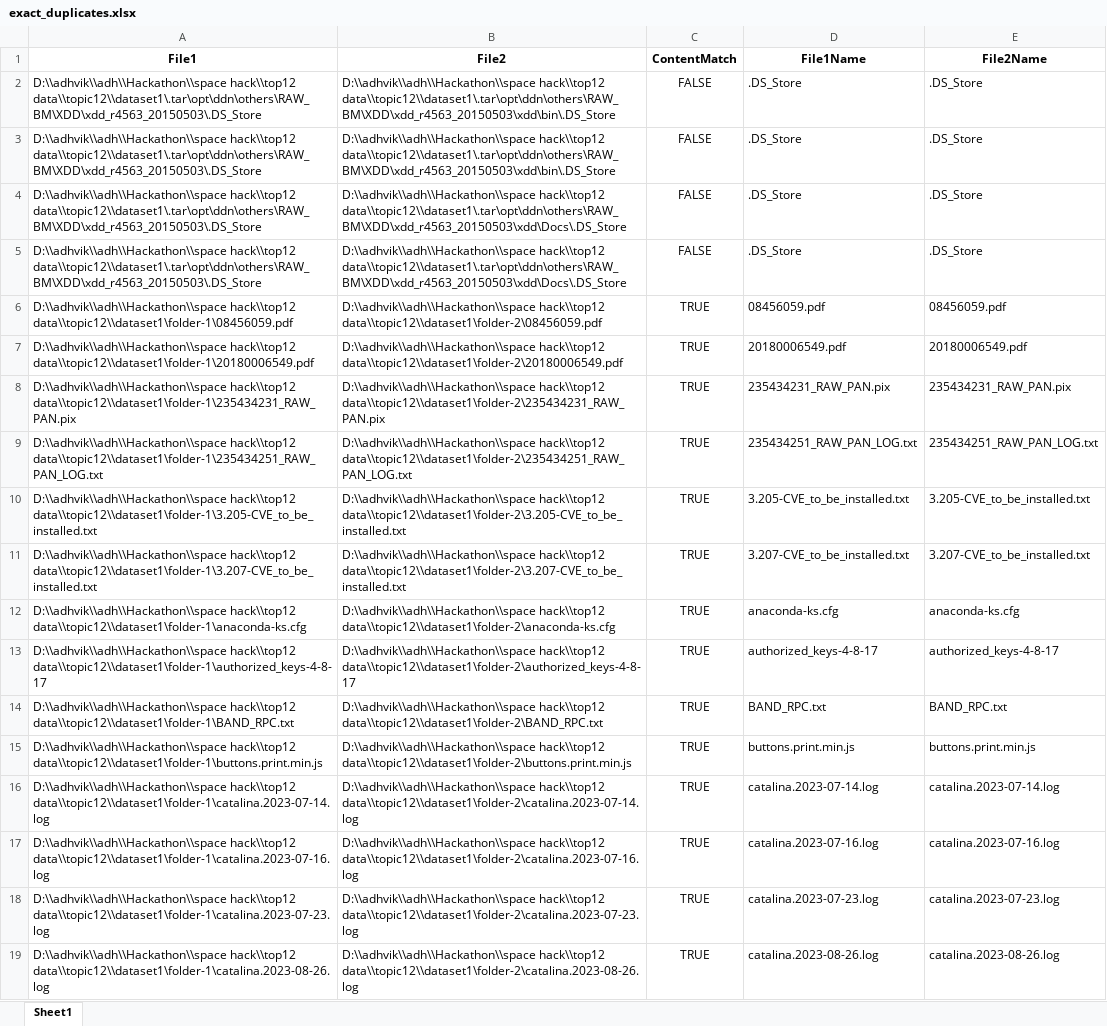
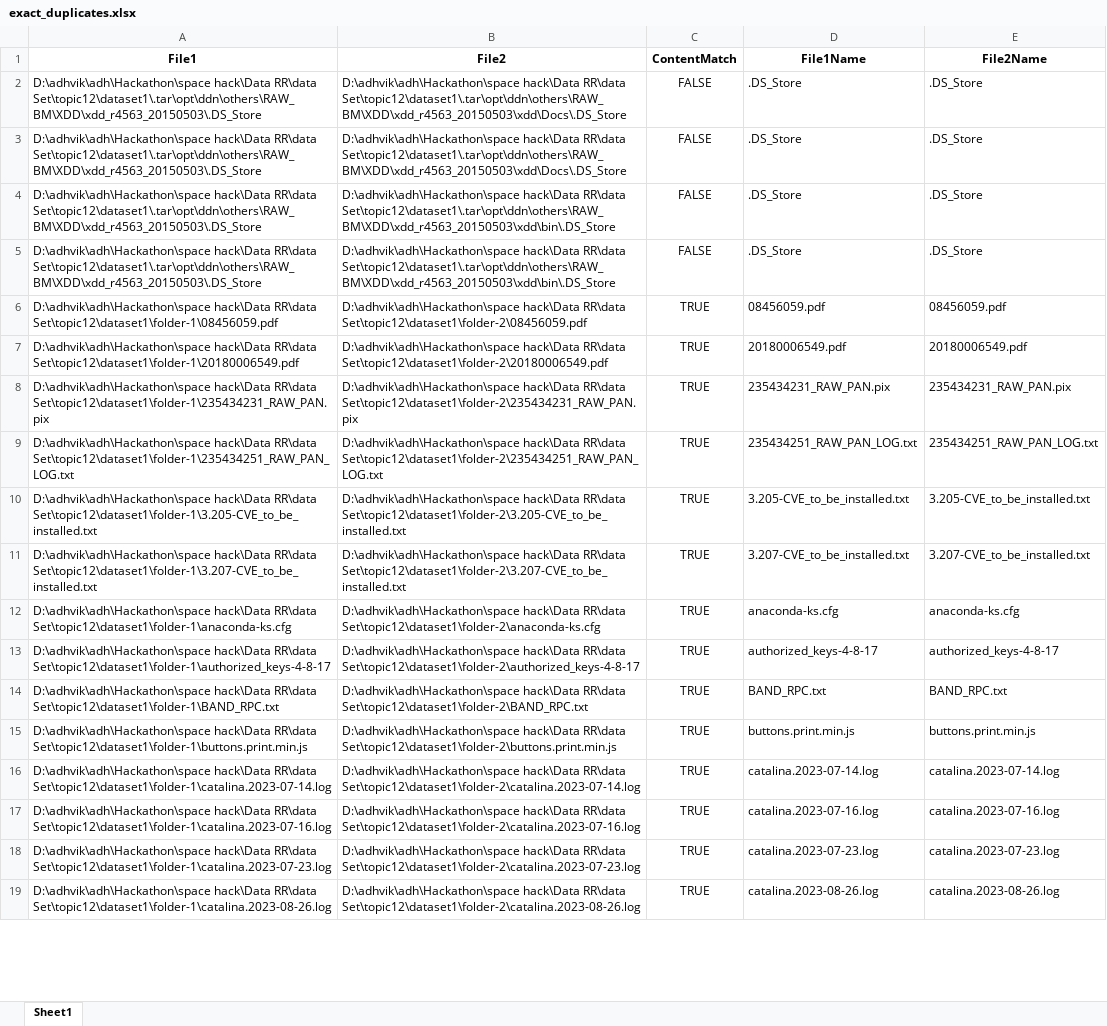
Before and after one commit to AdhvikVithun/Geospatial-Data-Managemnet, an Excel workbook: exact_duplicates.xlsx, sheet Sheet1, drawn as a sheet; only a part is shown; values as stored, in another font and other column widths than the file's, no borders; the diff covers the shown part only; the diff names each change by its address in the sheet, - before the commit and + after, or states it on an @@ line.

```diff
--- a/exact_duplicates.xlsx (sheet Sheet1)
+++ b/exact_duplicates.xlsx (sheet Sheet1)
-A2:A5 (File1): D:\\adhvik\\adh\\Hackathon\\space hack\\top12 data\\topic12\\dataset1\.tar\opt\ddn\others\RAW_BM\XDD\xdd_r4563_20150503\.DS_Store
+A2:A5 (File1): D:\adhvik\adh\Hackathon\space hack\Data RR\data Set\topic12\dataset1\.tar\opt\ddn\others\RAW_BM\XDD\xdd_r4563_20150503\.DS_Store
-B2:B3 (File2): D:\\adhvik\\adh\\Hackathon\\space hack\\top12 data\\topic12\\dataset1\.tar\opt\ddn\others\RAW_BM\XDD\xdd_r4563_20150503\xdd\bin\.DS_Store
+B2:B3 (File2): D:\adhvik\adh\Hackathon\space hack\Data RR\data Set\topic12\dataset1\.tar\opt\ddn\others\RAW_BM\XDD\xdd_r4563_20150503\xdd\Docs\.DS_Store
-B4:B5 (File2): D:\\adhvik\\adh\\Hackathon\\space hack\\top12 data\\topic12\\dataset1\.tar\opt\ddn\others\RAW_BM\XDD\xdd_r4563_20150503\xdd\Docs\.DS_Store
+B4:B5 (File2): D:\adhvik\adh\Hackathon\space hack\Data RR\data Set\topic12\dataset1\.tar\opt\ddn\others\RAW_BM\XDD\xdd_r4563_20150503\xdd\bin\.DS_Store
-A6 (File1): D:\\adhvik\\adh\\Hackathon\\space hack\\top12 data\\topic12\\dataset1\folder-1\08456059.pdf
+A6 (File1): D:\adhvik\adh\Hackathon\space hack\Data RR\data Set\topic12\dataset1\folder-1\08456059.pdf
-B6 (File2): D:\\adhvik\\adh\\Hackathon\\space hack\\top12 data\\topic12\\dataset1\folder-2\08456059.pdf
+B6 (File2): D:\adhvik\adh\Hackathon\space hack\Data RR\data Set\topic12\dataset1\folder-2\08456059.pdf
-A7 (File1): D:\\adhvik\\adh\\Hackathon\\space hack\\top12 data\\topic12\\dataset1\folder-1\20180006549.pdf
+A7 (File1): D:\adhvik\adh\Hackathon\space hack\Data RR\data Set\topic12\dataset1\folder-1\20180006549.pdf
-B7 (File2): D:\\adhvik\\adh\\Hackathon\\space hack\\top12 data\\topic12\\dataset1\folder-2\20180006549.pdf
+B7 (File2): D:\adhvik\adh\Hackathon\space hack\Data RR\data Set\topic12\dataset1\folder-2\20180006549.pdf
-A8 (File1): D:\\adhvik\\adh\\Hackathon\\space hack\\top12 data\\topic12\\dataset1\folder-1\235434231_RAW_PAN.pix
+A8 (File1): D:\adhvik\adh\Hackathon\space hack\Data RR\data Set\topic12\dataset1\folder-1\235434231_RAW_PAN.pix
-B8 (File2): D:\\adhvik\\adh\\Hackathon\\space hack\\top12 data\\topic12\\dataset1\folder-2\235434231_RAW_PAN.pix
+B8 (File2): D:\adhvik\adh\Hackathon\space hack\Data RR\data Set\topic12\dataset1\folder-2\235434231_RAW_PAN.pix
-A9 (File1): D:\\adhvik\\adh\\Hackathon\\space hack\\top12 data\\topic12\\dataset1\folder-1\235434251_RAW_PAN_LOG.txt
+A9 (File1): D:\adhvik\adh\Hackathon\space hack\Data RR\data Set\topic12\dataset1\folder-1\235434251_RAW_PAN_LOG.txt
-B9 (File2): D:\\adhvik\\adh\\Hackathon\\space hack\\top12 data\\topic12\\dataset1\folder-2\235434251_RAW_PAN_LOG.txt
+B9 (File2): D:\adhvik\adh\Hackathon\space hack\Data RR\data Set\topic12\dataset1\folder-2\235434251_RAW_PAN_LOG.txt
-A10 (File1): D:\\adhvik\\adh\\Hackathon\\space hack\\top12 data\\topic12\\dataset1\folder-1\3.205-CVE_to_be_installed.txt
+A10 (File1): D:\adhvik\adh\Hackathon\space hack\Data RR\data Set\topic12\dataset1\folder-1\3.205-CVE_to_be_installed.txt
-B10 (File2): D:\\adhvik\\adh\\Hackathon\\space hack\\top12 data\\topic12\\dataset1\folder-2\3.205-CVE_to_be_installed.txt
+B10 (File2): D:\adhvik\adh\Hackathon\space hack\Data RR\data Set\topic12\dataset1\folder-2\3.205-CVE_to_be_installed.txt
-A11 (File1): D:\\adhvik\\adh\\Hackathon\\space hack\\top12 data\\topic12\\dataset1\folder-1\3.207-CVE_to_be_installed.txt
+A11 (File1): D:\adhvik\adh\Hackathon\space hack\Data RR\data Set\topic12\dataset1\folder-1\3.207-CVE_to_be_installed.txt
-B11 (File2): D:\\adhvik\\adh\\Hackathon\\space hack\\top12 data\\topic12\\dataset1\folder-2\3.207-CVE_to_be_installed.txt
+B11 (File2): D:\adhvik\adh\Hackathon\space hack\Data RR\data Set\topic12\dataset1\folder-2\3.207-CVE_to_be_installed.txt
-A12 (File1): D:\\adhvik\\adh\\Hackathon\\space hack\\top12 data\\topic12\\dataset1\folder-1\anaconda-ks.cfg
+A12 (File1): D:\adhvik\adh\Hackathon\space hack\Data RR\data Set\topic12\dataset1\folder-1\anaconda-ks.cfg
-B12 (File2): D:\\adhvik\\adh\\Hackathon\\space hack\\top12 data\\topic12\\dataset1\folder-2\anaconda-ks.cfg
+B12 (File2): D:\adhvik\adh\Hackathon\space hack\Data RR\data Set\topic12\dataset1\folder-2\anaconda-ks.cfg
-A13 (File1): D:\\adhvik\\adh\\Hackathon\\space hack\\top12 data\\topic12\\dataset1\folder-1\authorized_keys-4-8-17
+A13 (File1): D:\adhvik\adh\Hackathon\space hack\Data RR\data Set\topic12\dataset1\folder-1\authorized_keys-4-8-17
-B13 (File2): D:\\adhvik\\adh\\Hackathon\\space hack\\top12 data\\topic12\\dataset1\folder-2\authorized_keys-4-8-17
+B13 (File2): D:\adhvik\adh\Hackathon\space hack\Data RR\data Set\topic12\dataset1\folder-2\authorized_keys-4-8-17
-A14 (File1): D:\\adhvik\\adh\\Hackathon\\space hack\\top12 data\\topic12\\dataset1\folder-1\BAND_RPC.txt
+A14 (File1): D:\adhvik\adh\Hackathon\space hack\Data RR\data Set\topic12\dataset1\folder-1\BAND_RPC.txt
-B14 (File2): D:\\adhvik\\adh\\Hackathon\\space hack\\top12 data\\topic12\\dataset1\folder-2\BAND_RPC.txt
+B14 (File2): D:\adhvik\adh\Hackathon\space hack\Data RR\data Set\topic12\dataset1\folder-2\BAND_RPC.txt
-A15 (File1): D:\\adhvik\\adh\\Hackathon\\space hack\\top12 data\\topic12\\dataset1\folder-1\buttons.print.min.js
+A15 (File1): D:\adhvik\adh\Hackathon\space hack\Data RR\data Set\topic12\dataset1\folder-1\buttons.print.min.js
-B15 (File2): D:\\adhvik\\adh\\Hackathon\\space hack\\top12 data\\topic12\\dataset1\folder-2\buttons.print.min.js
+B15 (File2): D:\adhvik\adh\Hackathon\space hack\Data RR\data Set\topic12\dataset1\folder-2\buttons.print.min.js
-A16 (File1): D:\\adhvik\\adh\\Hackathon\\space hack\\top12 data\\topic12\\dataset1\folder-1\catalina.2023-07-14.log
+A16 (File1): D:\adhvik\adh\Hackathon\space hack\Data RR\data Set\topic12\dataset1\folder-1\catalina.2023-07-14.log
-B16 (File2): D:\\adhvik\\adh\\Hackathon\\space hack\\top12 data\\topic12\\dataset1\folder-2\catalina.2023-07-14.log
+B16 (File2): D:\adhvik\adh\Hackathon\space hack\Data RR\data Set\topic12\dataset1\folder-2\catalina.2023-07-14.log
-A17 (File1): D:\\adhvik\\adh\\Hackathon\\space hack\\top12 data\\topic12\\dataset1\folder-1\catalina.2023-07-16.log
+A17 (File1): D:\adhvik\adh\Hackathon\space hack\Data RR\data Set\topic12\dataset1\folder-1\catalina.2023-07-16.log
-B17 (File2): D:\\adhvik\\adh\\Hackathon\\space hack\\top12 data\\topic12\\dataset1\folder-2\catalina.2023-07-16.log
+B17 (File2): D:\adhvik\adh\Hackathon\space hack\Data RR\data Set\topic12\dataset1\folder-2\catalina.2023-07-16.log
-A18 (File1): D:\\adhvik\\adh\\Hackathon\\space hack\\top12 data\\topic12\\dataset1\folder-1\catalina.2023-07-23.log
+A18 (File1): D:\adhvik\adh\Hackathon\space hack\Data RR\data Set\topic12\dataset1\folder-1\catalina.2023-07-23.log
-B18 (File2): D:\\adhvik\\adh\\Hackathon\\space hack\\top12 data\\topic12\\dataset1\folder-2\catalina.2023-07-23.log
+B18 (File2): D:\adhvik\adh\Hackathon\space hack\Data RR\data Set\topic12\dataset1\folder-2\catalina.2023-07-23.log
-A19 (File1): D:\\adhvik\\adh\\Hackathon\\space hack\\top12 data\\topic12\\dataset1\folder-1\catalina.2023-08-26.log
+A19 (File1): D:\adhvik\adh\Hackathon\space hack\Data RR\data Set\topic12\dataset1\folder-1\catalina.2023-08-26.log
-B19 (File2): D:\\adhvik\\adh\\Hackathon\\space hack\\top12 data\\topic12\\dataset1\folder-2\catalina.2023-08-26.log
+B19 (File2): D:\adhvik\adh\Hackathon\space hack\Data RR\data Set\topic12\dataset1\folder-2\catalina.2023-08-26.log
```
Also changed, not shown: 32 edited cells elsewhere in this sheet, fuzzy_duplicates.xlsx, metadata.xlsx, 10 other files.
